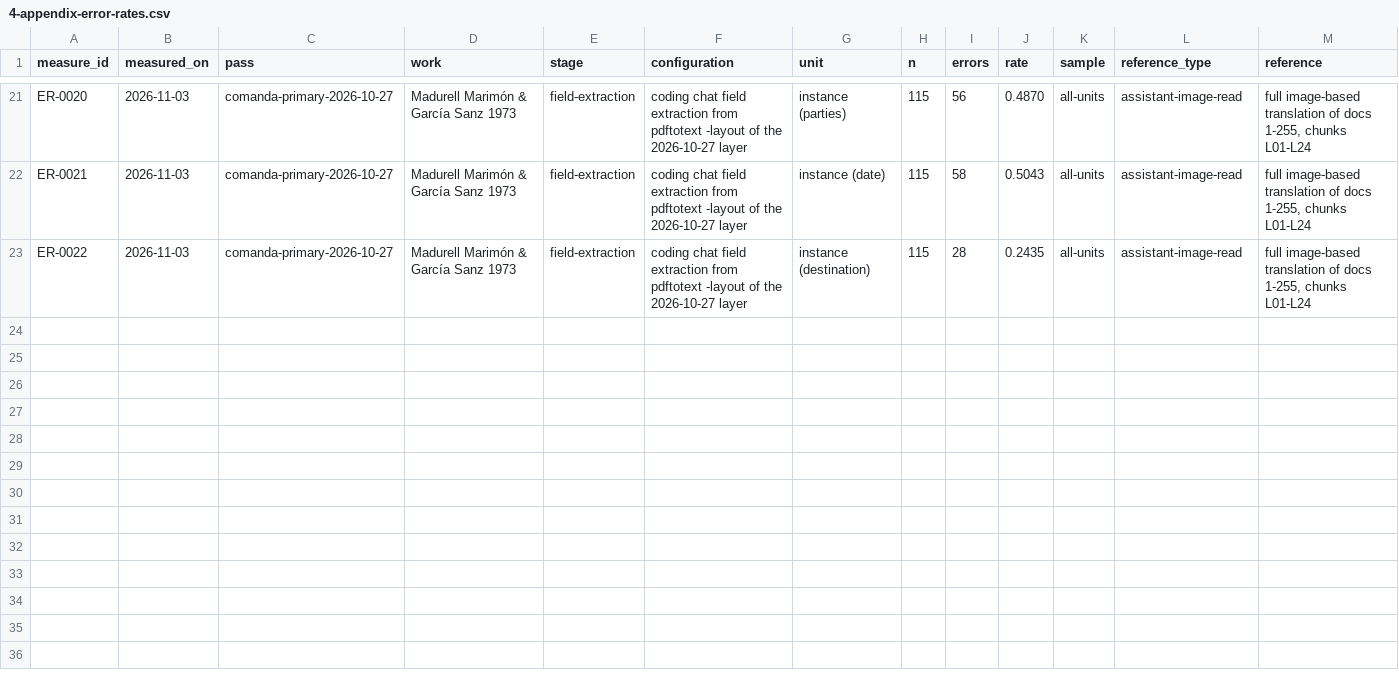
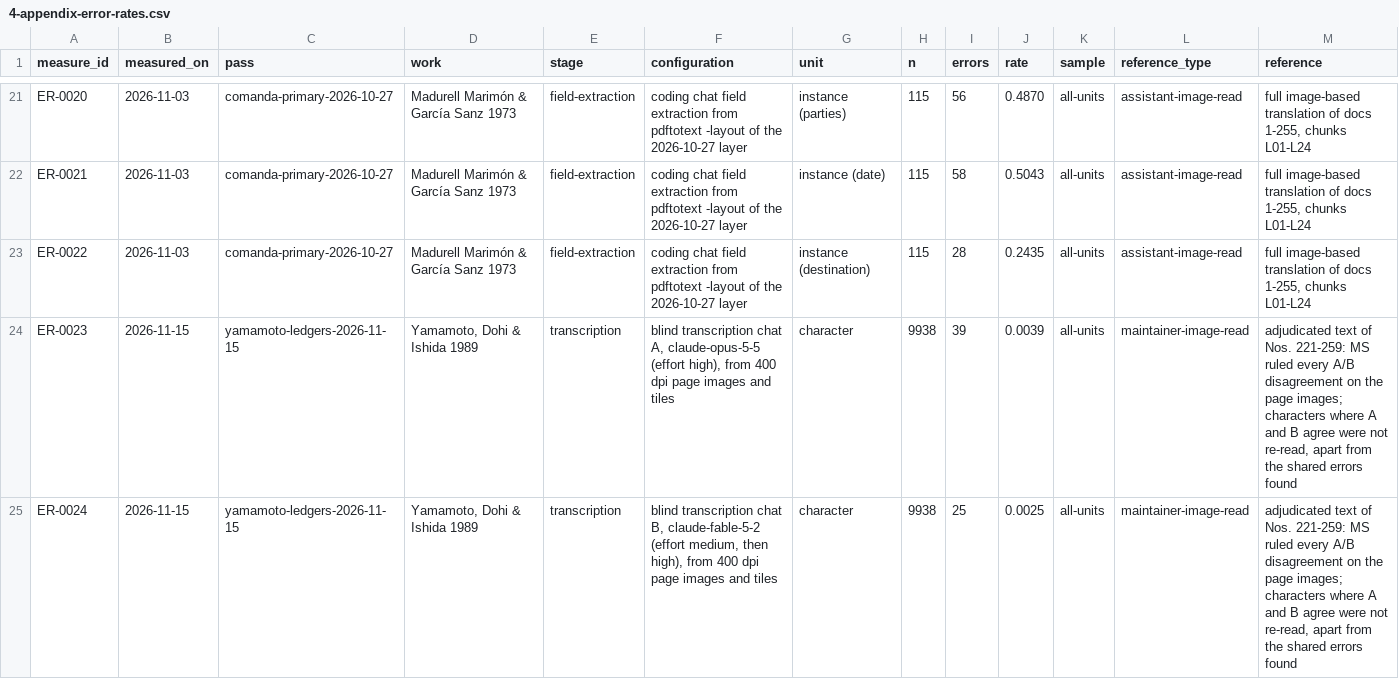
Before and after one commit to michaelschiltz/HistorEE_codebooks, a CSV file: logbook/4-appendix-error-rates.csv, drawn as a sheet; only a part is shown, gaps mark what is left out; rows hold the shown columns only; the diff names each change by its address in the sheet, - before the commit and + after, or states it on an @@ line.

```diff
--- a/logbook/4-appendix-error-rates.csv
+++ b/logbook/4-appendix-error-rates.csv
+row 24: ER-0023 | 2026-11-15 | yamamoto-ledgers-2026-11-15 | Yamamoto, Dohi & Ishida 1989 | transcription | blind transcription chat A, claude-opus-5-5 (effort high), from 400 dpi page images and tiles | character | 9938 | 39 | 0.0039 | all-units | maintainer-image-read | adjudicated text of Nos. 221-259: MS ruled every A/B disagreement on the page images; characters where A and B agree were not re-read, apart from the shared errors found
+row 25: ER-0024 | 2026-11-15 | yamamoto-ledgers-2026-11-15 | Yamamoto, Dohi & Ishida 1989 | transcription | blind transcription chat B, claude-fable-5-2 (effort medium, then high), from 400 dpi page images and tiles | character | 9938 | 25 | 0.0025 | all-units | maintainer-image-read | adjudicated text of Nos. 221-259: MS ruled every A/B disagreement on the page images; characters where A and B agree were not re-read, apart from the shared errors found
```
Also changed, not shown: 1 other file.
